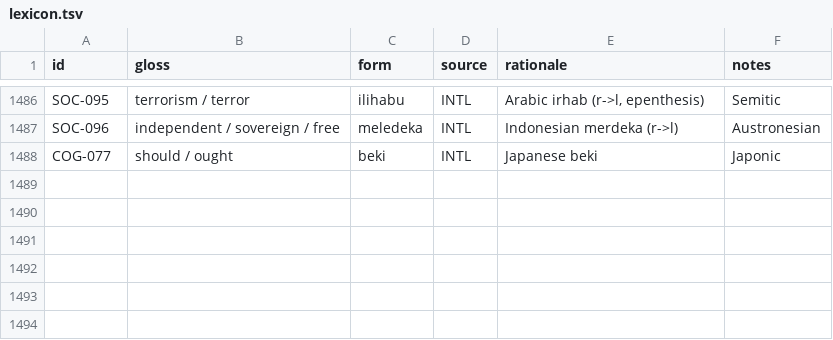
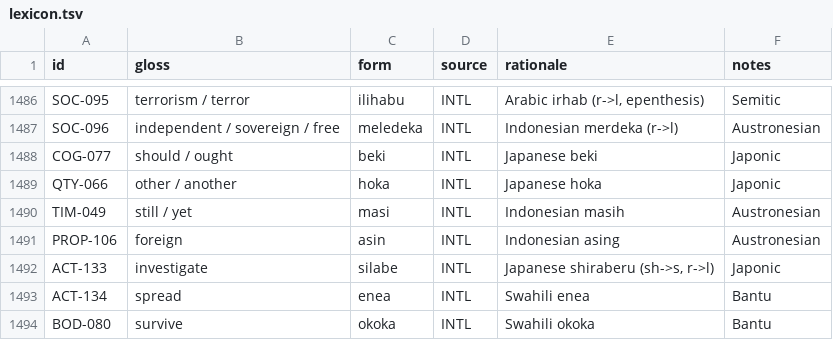
Before and after one commit to nichobbs/talo-lang, a TSV file: data/lexicon.tsv, drawn as a sheet; only a part is shown, gaps mark what is left out; the diff names each change by its address in the sheet, - before the commit and + after, or states it on an @@ line.

```diff
--- a/data/lexicon.tsv
+++ b/data/lexicon.tsv
+row 1489: QTY-066 | other / another | hoka | INTL | Japanese hoka | Japonic
+row 1490: TIM-049 | still / yet | masi | INTL | Indonesian masih | Austronesian
+row 1491: PROP-106 | foreign | asin | INTL | Indonesian asing | Austronesian
+row 1492: ACT-133 | investigate | silabe | INTL | Japanese shiraberu (sh->s, r->l) | Japonic
+row 1493: ACT-134 | spread | enea | INTL | Swahili enea | Bantu
+row 1494: BOD-080 | survive | okoka | INTL | Swahili okoka | Bantu
```
Also changed, not shown: data/compounds.tsv, data/concepts.tsv, 7 other files.
